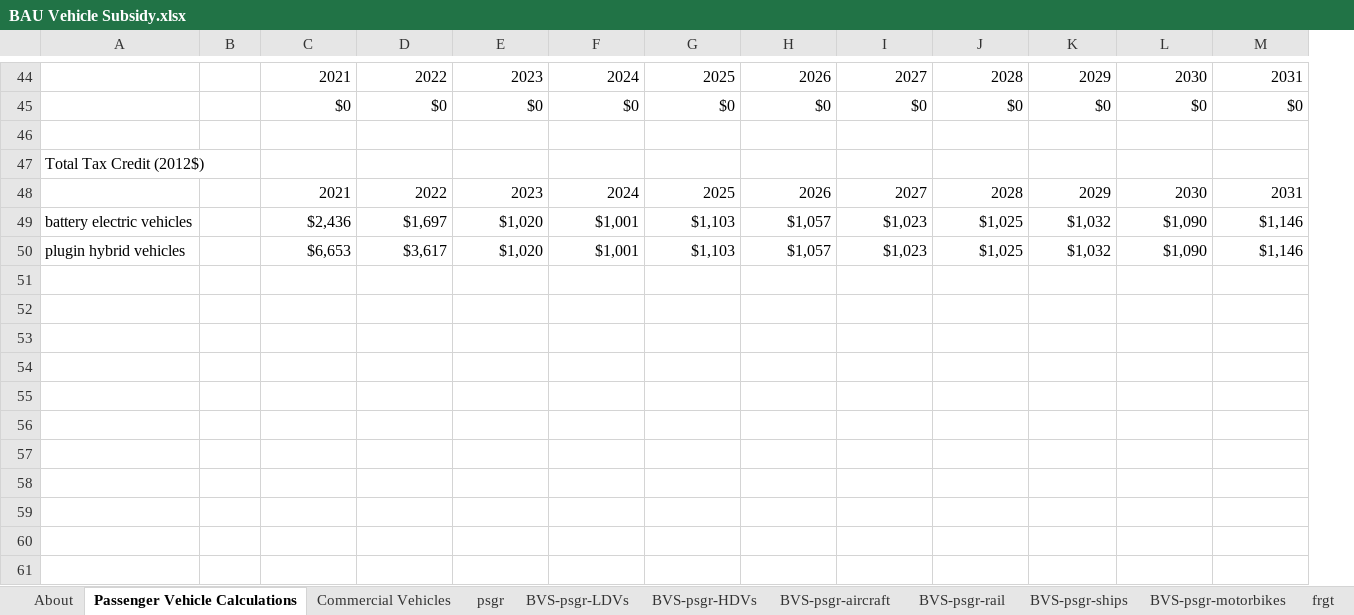
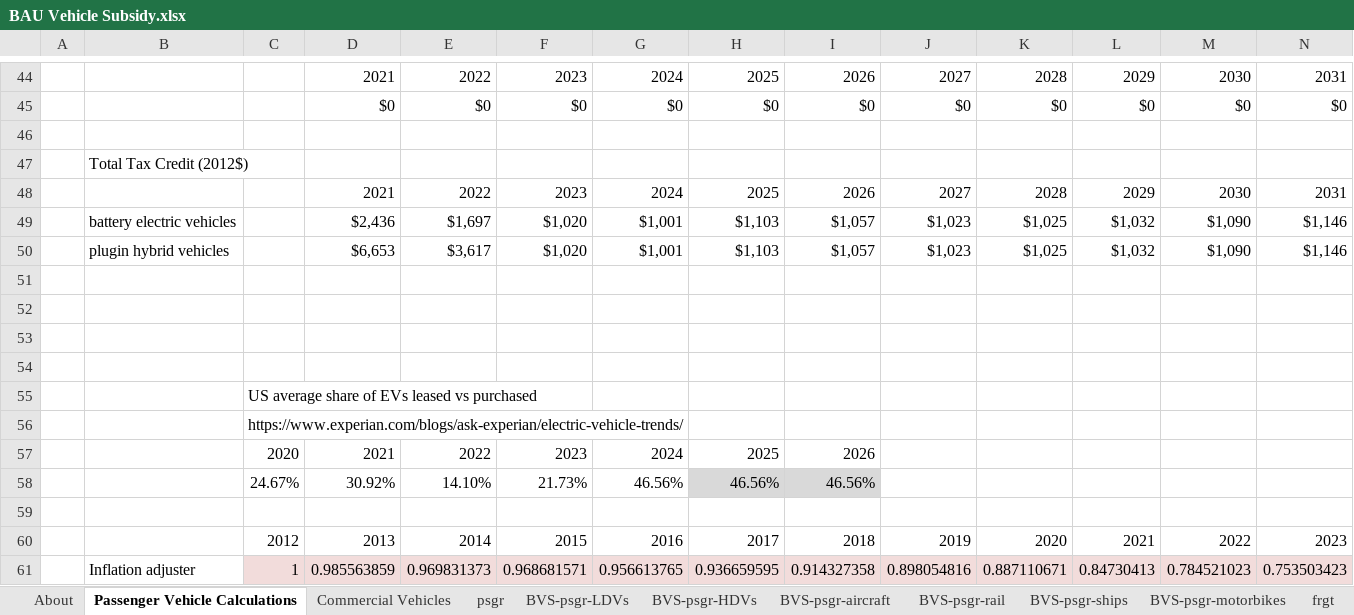
Before and after one commit to EnergyInnovation/eps-mississippi, an Excel workbook: InputData/trans/BVS/BAU Vehicle Subsidy.xlsx, sheet Passenger Vehicle Calculations, drawn as a sheet; only a part is shown, gaps mark what is left out; values as stored, in another font and other column widths than the file's, no borders; rows hold the shown columns only; the diff covers the shown part only; the diff names each change by its address in the sheet, - before the commit and + after, or states it on an @@ line.

```diff
--- a/InputData/trans/BVS/BAU Vehicle Subsidy.xlsx (sheet Passenger Vehicle Calculations)
+++ b/InputData/trans/BVS/BAU Vehicle Subsidy.xlsx (sheet Passenger Vehicle Calculations)
+column A, empty
+row 51: (empty)
+row 52: (empty)
+row 53: (empty)
+row 54: (empty)
+row 55:  |  | US average share of EVs leased vs purchased
+row 56:  |  | https://www.experian.com/blogs/ask-experian/electric-vehicle-trends/
+row 57:  |  | 2020 | 2021 | 2022 | 2023 | 2024 | 2025 | 2026
+row 58:  |  | 24.67% | 30.92% | 14.10% | 21.73% | 46.56% | 46.56% | 46.56%
+row 59: (empty)
+row 60:  |  | 2012 | 2013 | 2014 | 2015 | 2016 | 2017 | 2018 | 2019 | 2020 | 2021 | 2022 | 2023
+row 61:  | Inflation adjuster | 1 | 0.985563859 | 0.969831373 | 0.968681571 | 0.956613765 | 0.936659595 | 0.914327358 | 0.898054816 | 0.887110671 | 0.84730413 | 0.784521023 | 0.753503423
```
Also changed, not shown: 14 added rows, 14 removed rows, 30 edited cells and cell formats elsewhere in this sheet, sheet About, formulas that keep their value.
